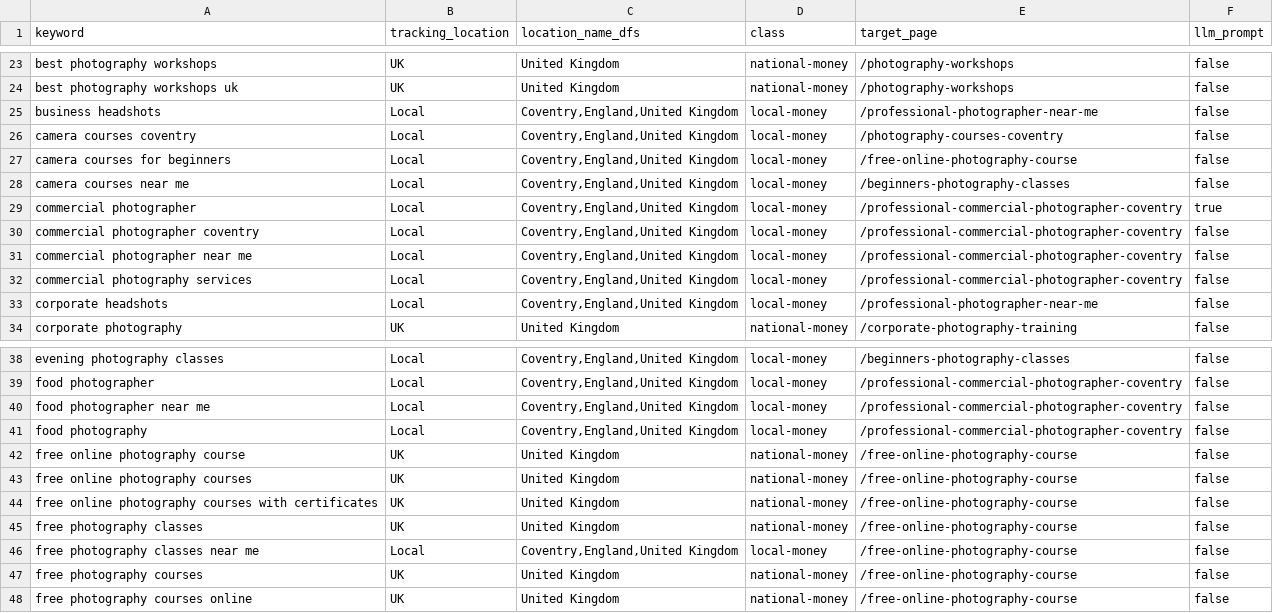
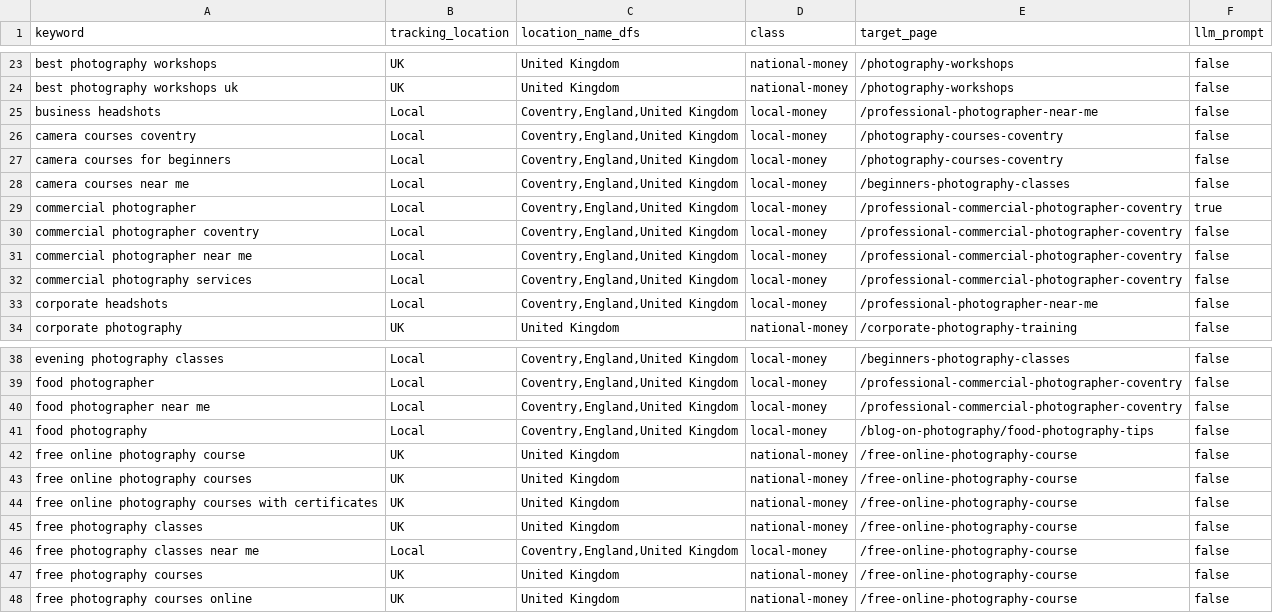
Before and after one commit to alanranger/ai-geo-audit, a CSV file: config/keyword-tracking-locations-and-class-LOCKED-v11.csv, drawn as a sheet; only a part is shown, gaps mark what is left out.

```diff
--- a/config/keyword-tracking-locations-and-class-LOCKED-v11.csv
+++ b/config/keyword-tracking-locations-and-class-LOCKED-v11.csv
@@ -26,3 +26,3 @@ business headshots,Local,"Coventry,England,United Kingdom",local-money,/professi
 camera courses coventry,Local,"Coventry,England,United Kingdom",local-money,/photography-courses-coventry,false
-camera courses for beginners,Local,"Coventry,England,United Kingdom",local-money,/free-online-photography-course,false
+camera courses for beginners,Local,"Coventry,England,United Kingdom",local-money,/photography-courses-coventry,false
 camera courses near me,Local,"Coventry,England,United Kingdom",local-money,/beginners-photography-classes,false
@@ -40,3 +40,3 @@ food photographer,Local,"Coventry,England,United Kingdom",local-money,/professio
 food photographer near me,Local,"Coventry,England,United Kingdom",local-money,/professional-commercial-photographer-coventry,false
-food photography,Local,"Coventry,England,United Kingdom",local-money,/professional-commercial-photographer-coventry,false
+food photography,Local,"Coventry,England,United Kingdom",local-money,/blog-on-photography/food-photography-tips,false
 free online photography course,UK,United Kingdom,national-money,/free-online-photography-course,false
```
Also changed, not shown: config/09-url-target-keywords.csv, 1 other file.
